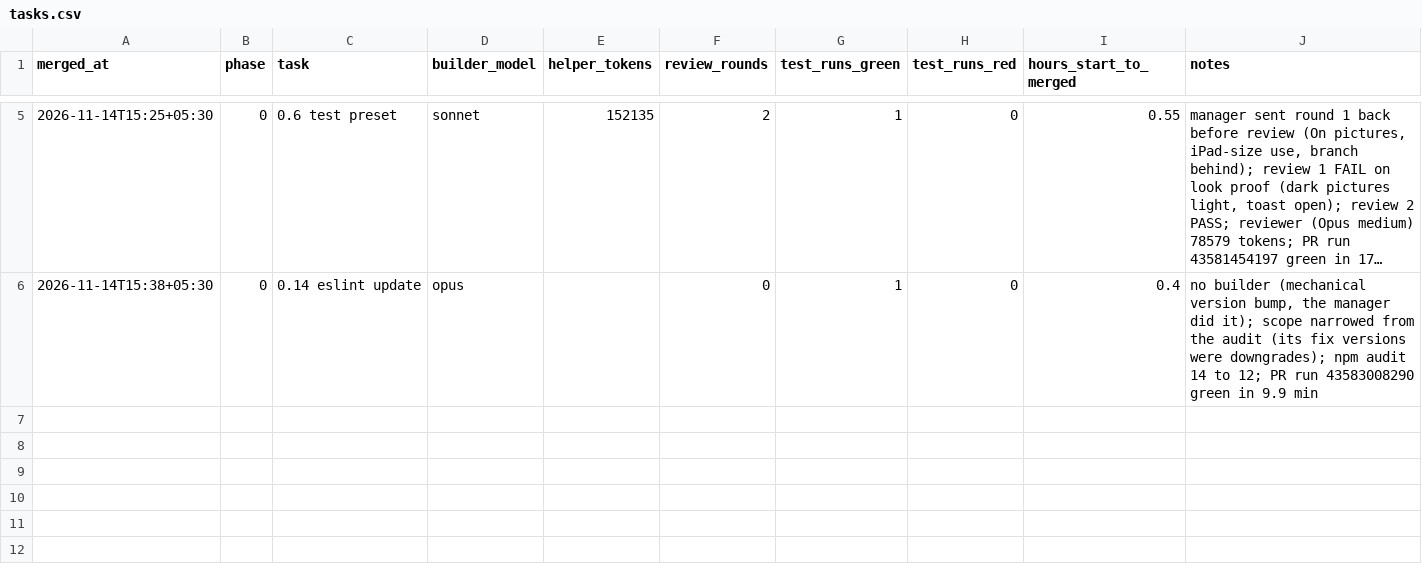
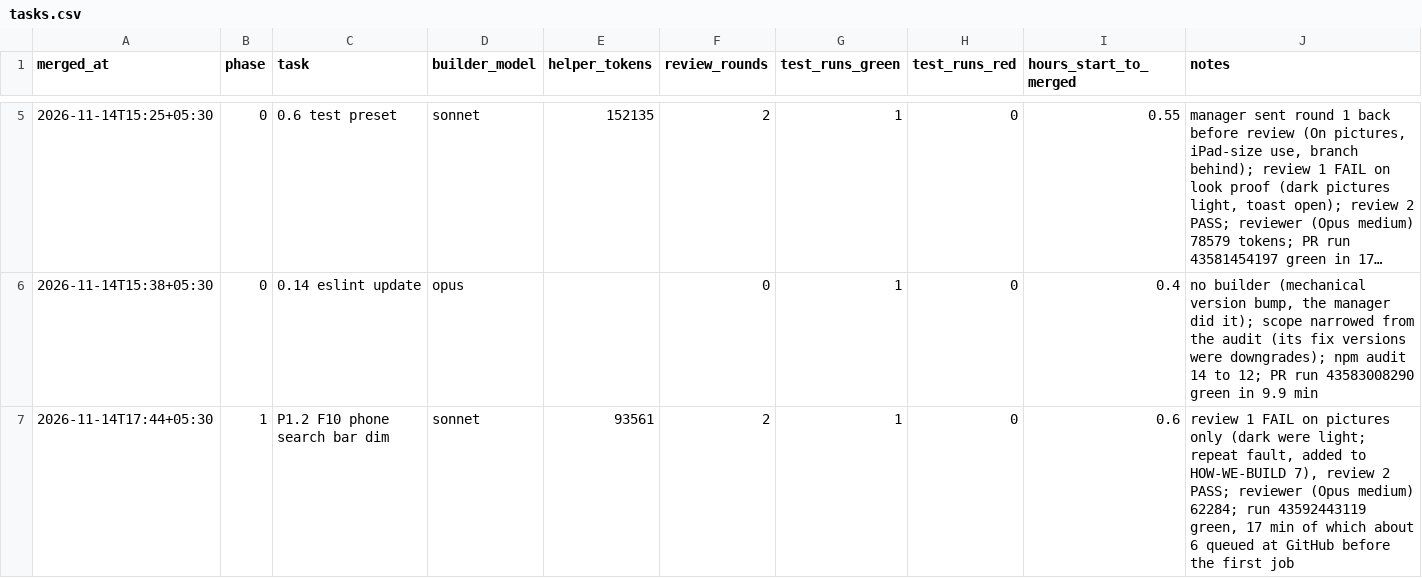
Before and after one commit to priyanahubadhana/learning-notes, a CSV file: docs/metrics/tasks.csv, drawn as a sheet; only a part is shown, gaps mark what is left out; long unchanged cells end in ….

```diff
--- a/docs/metrics/tasks.csv
+++ b/docs/metrics/tasks.csv
@@ -6 +6,2 @@ merged_at,phase,task,builder_model,helper_tokens,review_rounds,test_runs_green,t
 2026-11-14T15:38+05:30,0,0.14 eslint update,opus,,0,1,0,0.4,"no builder (mechanical version bump, the manager did it); scope narrowed from the audit (its fix versions were downgrades); npm audit 14 to 12; PR run 43583008290 green in 9.9 min"
+2026-11-14T17:44+05:30,1,P1.2 F10 phone search bar dim,sonnet,93561,2,1,0,0.6,"review 1 FAIL on pictures only (dark were light; repeat fault, added to HOW-WE-BUILD 7), review 2 PASS; reviewer (Opus medium) 62284; run 43592443119 green, 17 min of which about 6 queued at GitHub before the first job"
```
Also changed, not shown: 1 other file.
